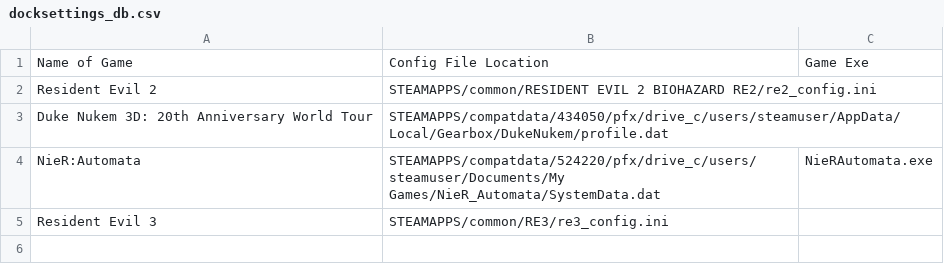
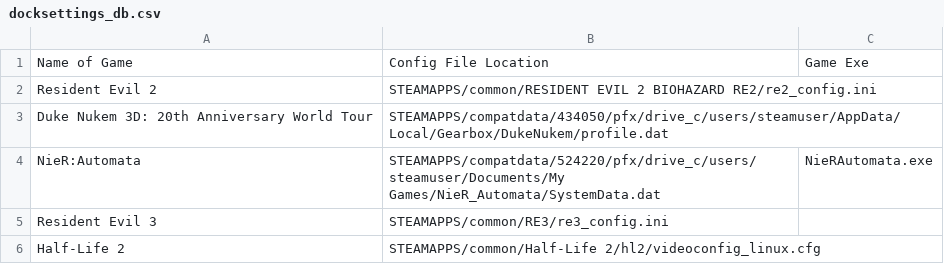
Before and after one commit to msterbi/docksettings, a CSV file: docksettings_db.csv, drawn as a sheet.

Commit message:
Update docksettings_db.csv

```diff
--- a/docksettings_db.csv
+++ b/docksettings_db.csv
@@ -5 +5,2 @@ NieR:Automata;STEAMAPPS/compatdata/524220/pfx/drive_c/users/steamuser/Documents/
 Resident Evil 3;STEAMAPPS/common/RE3/re3_config.ini;
+Half-Life 2;STEAMAPPS/common/Half-Life 2/hl2/videoconfig_linux.cfg;
```
